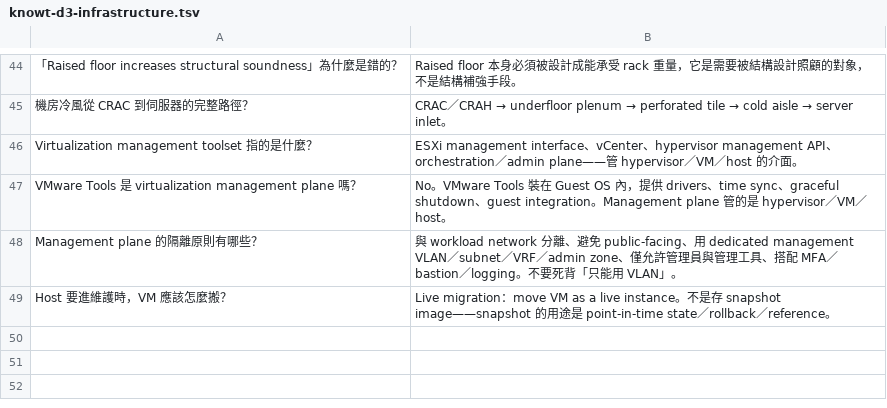
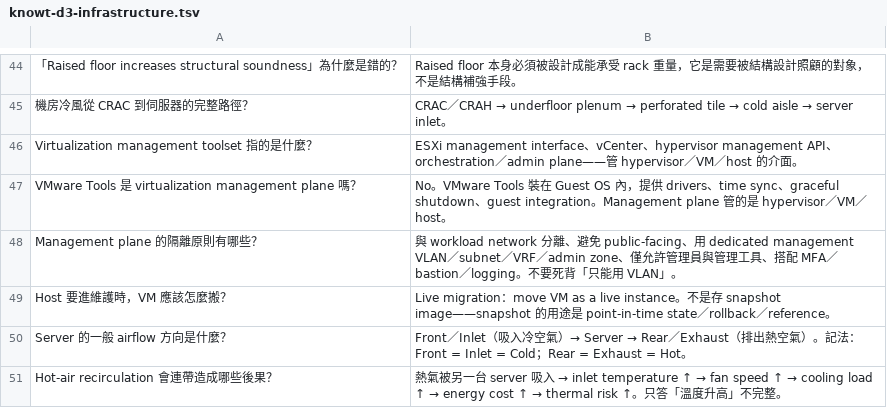
Before and after one commit to dennislee928/academy-central, a TSV file: CCSP/simulate-test/flash card/knowt-d3-infrastructure.tsv, drawn as a sheet; only a part is shown, gaps mark what is left out.

```diff
--- a/CCSP/simulate-test/flash card/knowt-d3-infrastructure.tsv
+++ b/CCSP/simulate-test/flash card/knowt-d3-infrastructure.tsv
@@ -49 +49,3 @@ Management plane 的隔離原則有哪些？	與 workload network 分離、避
 Host 要進維護時，VM 應該怎麼搬？	Live migration：move VM as a live instance。不是存 snapshot image——snapshot 的用途是 point-in-time state／rollback／reference。
+Server 的一般 airflow 方向是什麼？	Front／Inlet（吸入冷空氣）→ Server → Rear／Exhaust（排出熱空氣）。記法：Front = Inlet = Cold；Rear = Exhaust = Hot。
+Hot-air recirculation 會連帶造成哪些後果？	熱氣被另一台 server 吸入 → inlet temperature ↑ → fan speed ↑ → cooling load ↑ → energy cost ↑ → thermal risk ↑。只答「溫度升高」不完整。
```
Also changed, not shown: CCSP/simulate-test/flash card/knowt-import-all.tsv, 1 other file.
